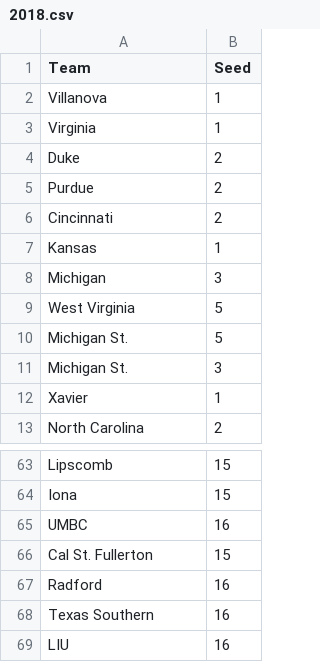
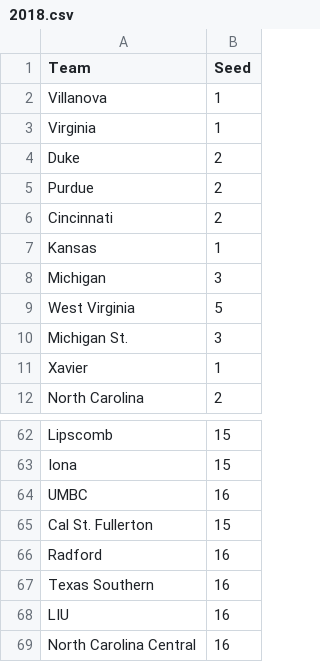
Before and after one commit to noahmorgans/DataScience-Capstone, a CSV file: TournamentSeeds/2018.csv, drawn as a sheet; only a part is shown, gaps mark what is left out.

```diff
--- a/TournamentSeeds/2018.csv
+++ b/TournamentSeeds/2018.csv
@@ -9,3 +9,2 @@ Michigan,3
 West Virginia,5
-Michigan St.,5
 Michigan St.,3
@@ -69 +68,2 @@ Texas Southern,16
 LIU,16
+North Carolina Central,16
```
Also changed, not shown: TournamentSeeds/2016.csv, 37 other files.
